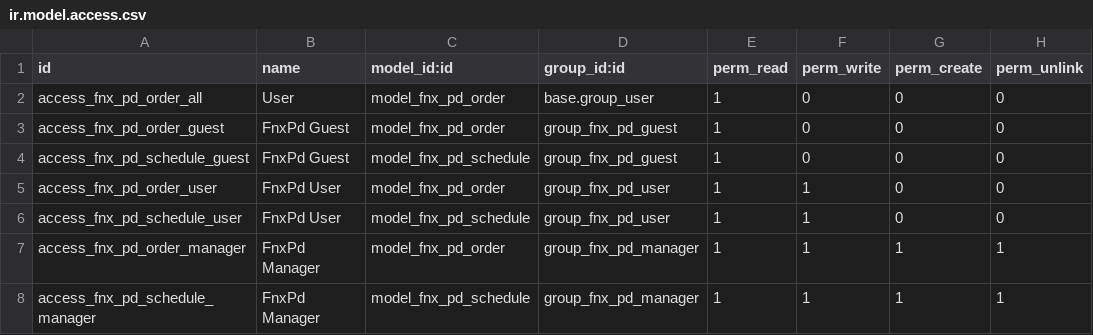
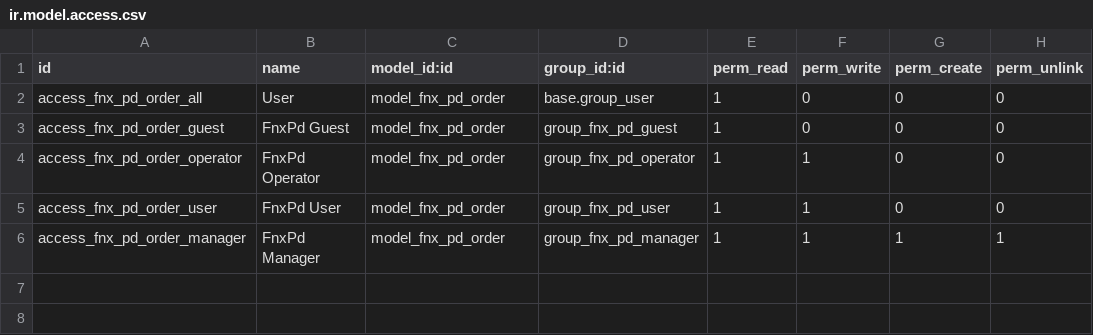
Before and after one commit to ethanfurman/openerp_fnx_pd, a CSV file: security/ir.model.access.csv, drawn as a sheet.

Commit message:
update groups

```diff
--- a/security/ir.model.access.csv
+++ b/security/ir.model.access.csv
@@ -3,6 +3,4 @@
 "access_fnx_pd_order_guest","FnxPd Guest","model_fnx_pd_order","group_fnx_pd_guest",1,0,0,0
-"access_fnx_pd_schedule_guest","FnxPd Guest","model_fnx_pd_schedule","group_fnx_pd_guest",1,0,0,0
+"access_fnx_pd_order_operator","FnxPd Operator","model_fnx_pd_order","group_fnx_pd_operator",1,1,0,0
 "access_fnx_pd_order_user","FnxPd User","model_fnx_pd_order","group_fnx_pd_user",1,1,0,0
-"access_fnx_pd_schedule_user","FnxPd User","model_fnx_pd_schedule","group_fnx_pd_user",1,1,0,0
 "access_fnx_pd_order_manager","FnxPd Manager","model_fnx_pd_order","group_fnx_pd_manager",1,1,1,1
-"access_fnx_pd_schedule_manager","FnxPd Manager","model_fnx_pd_schedule","group_fnx_pd_manager",1,1,1,1
```
Also changed, not shown: 1 other file.
